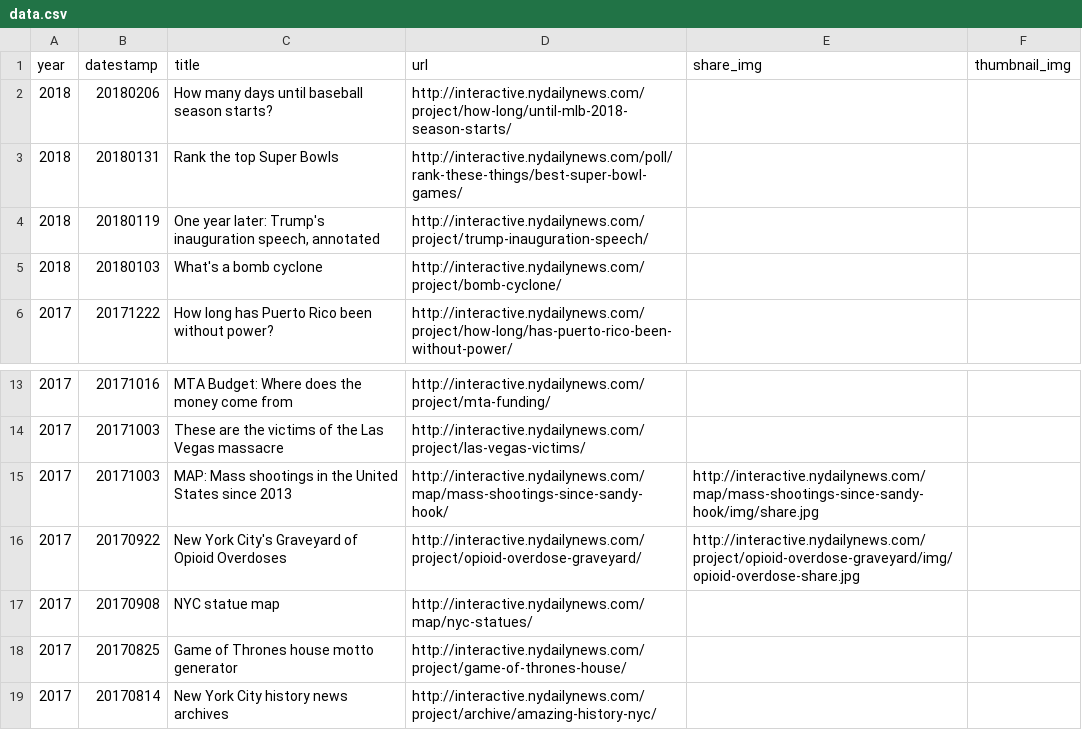
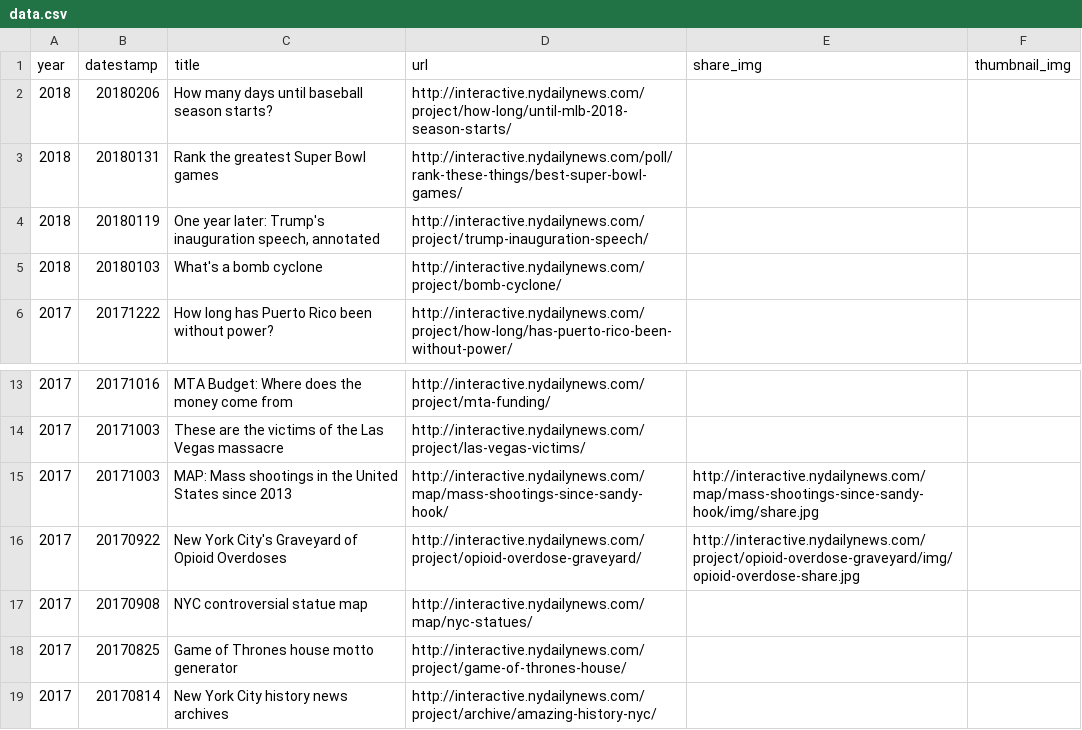
Before and after one commit to nydailynews/data-dot-csv, a CSV file: project/csv/project/data.csv, drawn as a sheet; only a part is shown, gaps mark what is left out.

Commit message:
Fixes

```diff
--- a/project/csv/project/data.csv
+++ b/project/csv/project/data.csv
@@ -2,3 +2,3 @@ year,datestamp,title,url,share_img,thumbnail_img
 2018,20180206,How many days until baseball season starts?,http://interactive.nydailynews.com/project/how-long/until-mlb-2018-season-starts/
-2018,20180131,Rank the top Super Bowls,http://interactive.nydailynews.com/poll/rank-these-things/best-super-bowl-games/
+2018,20180131,Rank the greatest Super Bowl games,http://interactive.nydailynews.com/poll/rank-these-things/best-super-bowl-games/
 2018,20180119,"One year later: Trump's inauguration speech, annotated",http://interactive.nydailynews.com/project/trump-inauguration-speech/
@@ -16,3 +16,3 @@ year,datestamp,title,url,share_img,thumbnail_img
 2017,20170922,New York City's Graveyard of Opioid Overdoses,http://interactive.nydailynews.com/project/opioid-overdose-graveyard/,http://interactive.nydailynews.com/project/opioid-overdose-graveyard/img/opioid-overdose-share.jpg
-2017,20170908,NYC statue map,http://interactive.nydailynews.com/map/nyc-statues/
+2017,20170908,NYC controversial statue map,http://interactive.nydailynews.com/map/nyc-statues/
 2017,20170825,Game of Thrones house motto generator,http://interactive.nydailynews.com/project/game-of-thrones-house/
```
